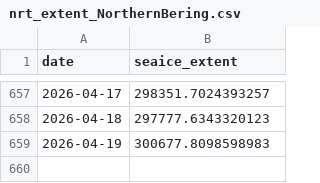
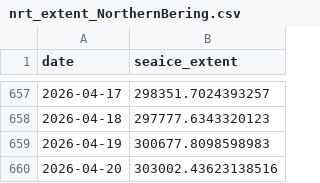
Before and after one commit to PSMFC-FIN/alaska-seaice, a CSV file: data/nrt_extent_NorthernBering.csv, drawn as a sheet; only a part is shown, gaps mark what is left out; the diff names each change by its address in the sheet, - before the commit and + after, or states it on an @@ line.

Commit message:
Update CSV data

```diff
--- a/data/nrt_extent_NorthernBering.csv
+++ b/data/nrt_extent_NorthernBering.csv
+row 660: 2026-04-20 | 303002.43623138516
```
Also changed, not shown: data/nrt_extent_AlaskanArctic.csv, data/nrt_extent_EasternBering.csv, 1 other file.
